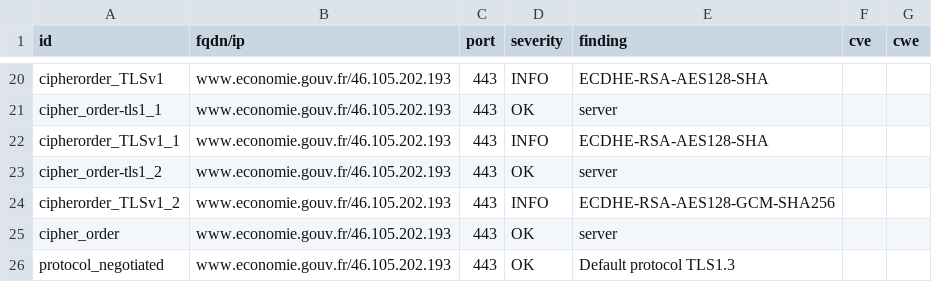
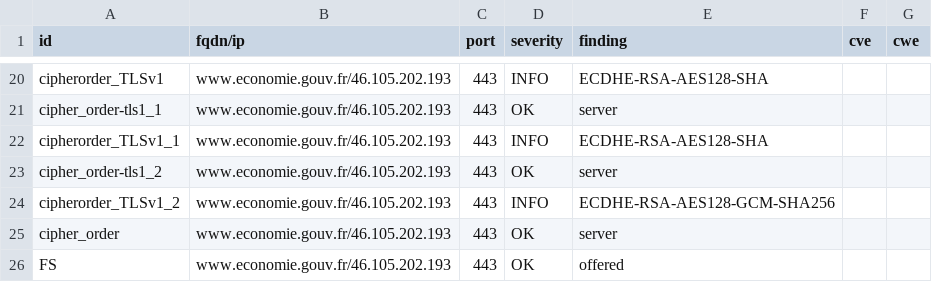
Before and after one commit to bmatge/dashlord, a CSV file: results/aHR0cHM6Ly93d3cuZWNvbm9taWUuZ291di5mcg==/testssl.csv, drawn as a sheet; only a part is shown, gaps mark what is left out; the shorter side is filled out with more unchanged rows; the diff covers the shown part only; the diff names each change by its address in the sheet, - before the commit and + after, or states it on an @@ line.

Commit message:
update: https://www.economie.gouv.fr

```diff
--- a/results/aHR0cHM6Ly93d3cuZWNvbm9taWUuZ291di5mcg==/testssl.csv
+++ b/results/aHR0cHM6Ly93d3cuZWNvbm9taWUuZ291di5mcg==/testssl.csv
-row 26: protocol_negotiated | www.economie.gouv.fr/46.105.202.193 | 443 | OK | Default protocol TLS1.3
```
Also changed, not shown: 1 removed row and 6 edited cells elsewhere in this file, 14 other files.
